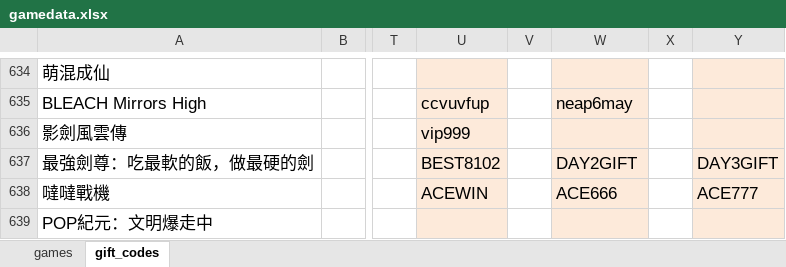
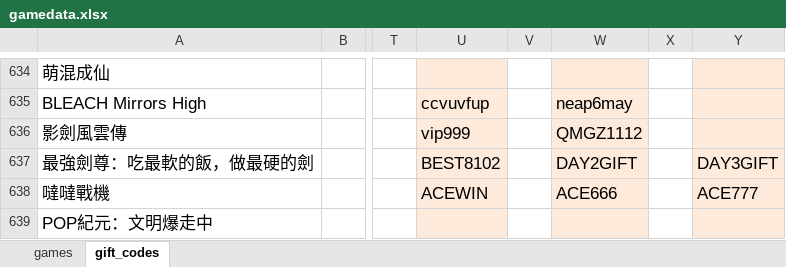
Before and after one commit to diva3322/SSBuy-web, an Excel workbook: detail_giftcode/data/gamedata.xlsx, sheet gift_codes, drawn as a sheet; only a part is shown, gaps mark what is left out; values as stored, in another font and other column widths than the file's, no borders; the diff names each change by its address in the sheet, - before the commit and + after, or states it on an @@ line.

```diff
--- a/detail_giftcode/data/gamedata.xlsx (sheet gift_codes)
+++ b/detail_giftcode/data/gamedata.xlsx (sheet gift_codes)
-W636: (empty)
+W636: QMGZ1112
```
Also changed, not shown: 2 other files.
